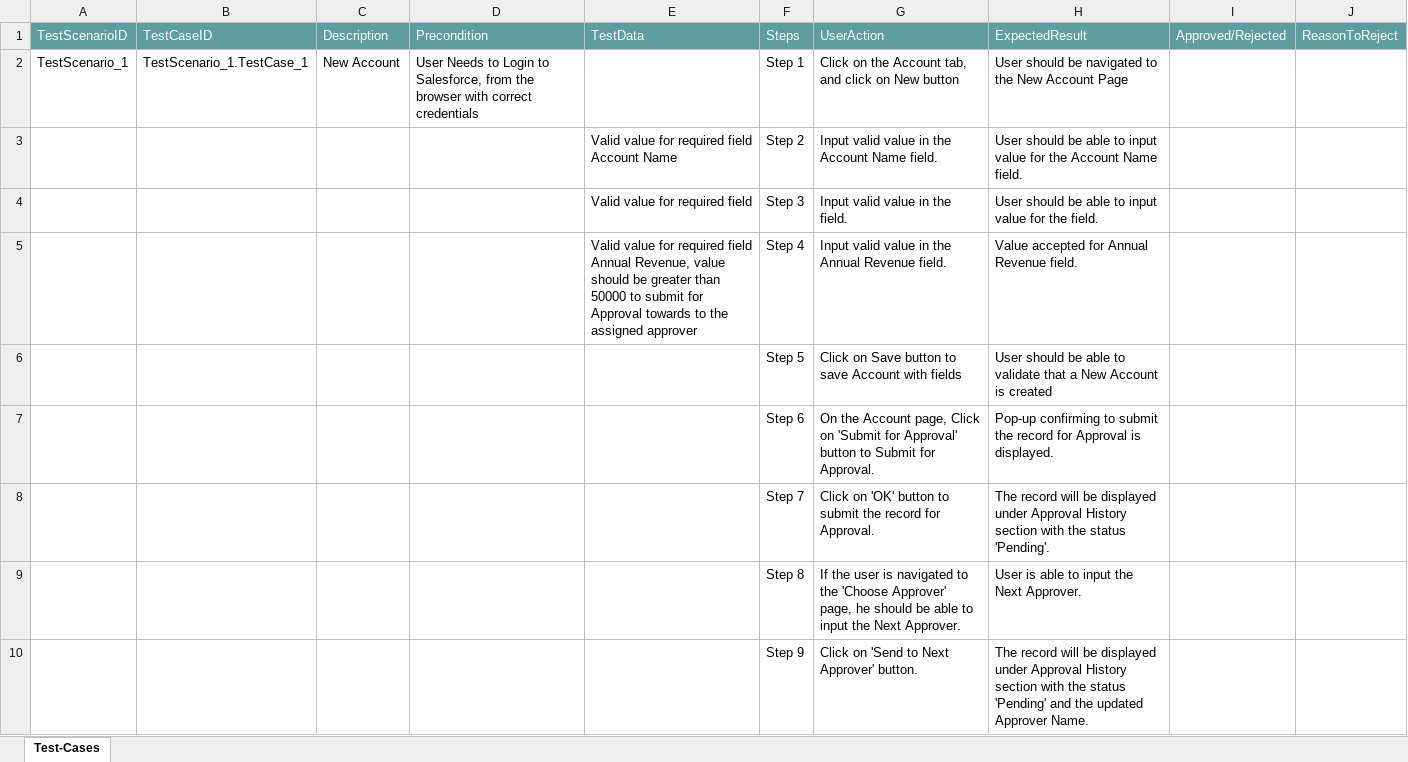
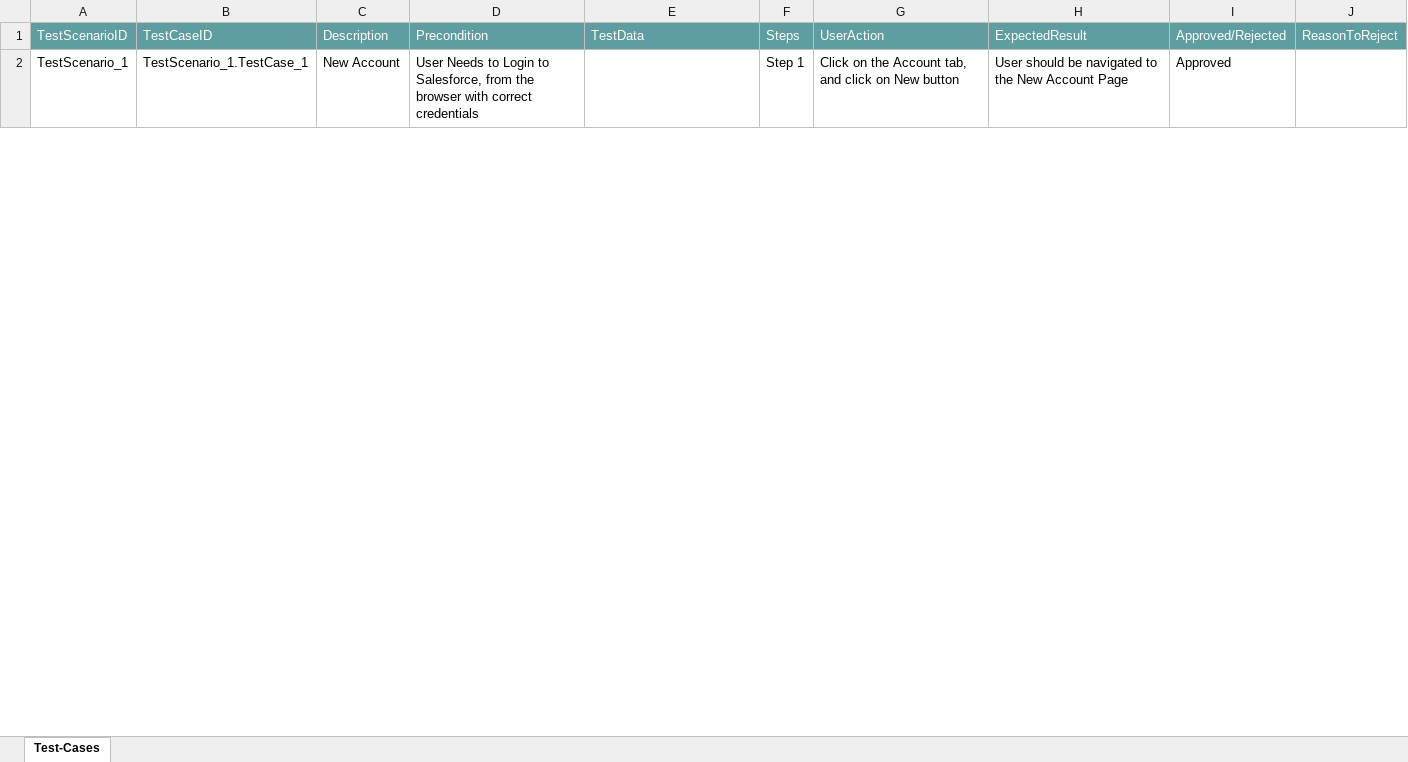
Before and after one commit to ShaikMohamedIrfan/SNAPTEST21, an Excel workbook: Account.xlsx, sheet Test-Cases, drawn as a sheet; only a part is shown; values as stored, in another font and other column widths than the file's, no borders; table styles not drawn; the diff covers the shown part only; the diff names each change by its address in the sheet, - before the commit and + after, or states it on an @@ line.

Commit message:
Update Account.xlsx

```diff
--- a/Account.xlsx (sheet Test-Cases)
+++ b/Account.xlsx (sheet Test-Cases)
-I2: (empty)
+I2: Approved
@@ row 3 hidden:  |  |  |  | Valid value for required field Account Name | Step 2 | Input valid value in the Account Name field. | User should be able to input value for the Account Name field. @@
@@ row 4 hidden:  |  |  |  | Valid value for required field | Step 3 | Input valid value in the field. | User should be able to input value for the field. @@
@@ row 5 hidden:  |  |  |  | Valid value for required field Annual Revenue, value should be greater than 50000 to submit for Approval towards to the assigned approver | Step 4 | Input valid value in the Annual Revenue field. | Value accepted for Annual Revenue field. @@
@@ row 6 hidden:  |  |  |  |  | Step 5 | Click on Save button to save Account with fields | User should be able to validate that a New Account is created @@
@@ row 7 hidden:  |  |  |  |  | Step 6 | On the Account page, Click on 'Submit for Approval' button to Submit for Approval. | Pop-up confirming to submit the record for Approval is displayed. @@
@@ row 8 hidden:  |  |  |  |  | Step 7 | Click on 'OK' button to submit the record for Approval. | The record will be displayed under Approval History section with the status 'Pending'. @@
@@ row 9 hidden:  |  |  |  |  | Step 8 | If the user is navigated to the 'Choose Approver' page, he should be able to input the Next Approver. | User is able to input the Next Approver. @@
@@ row 10 hidden:  |  |  |  |  | Step 9 | Click on 'Send to Next Approver' button. | The record will be displayed under Approval History section with the status 'Pending' and the updated Approver Name. @@
```
Also changed, not shown: 8 hidden or unhidden rows and 1 edited cell elsewhere in this sheet.
